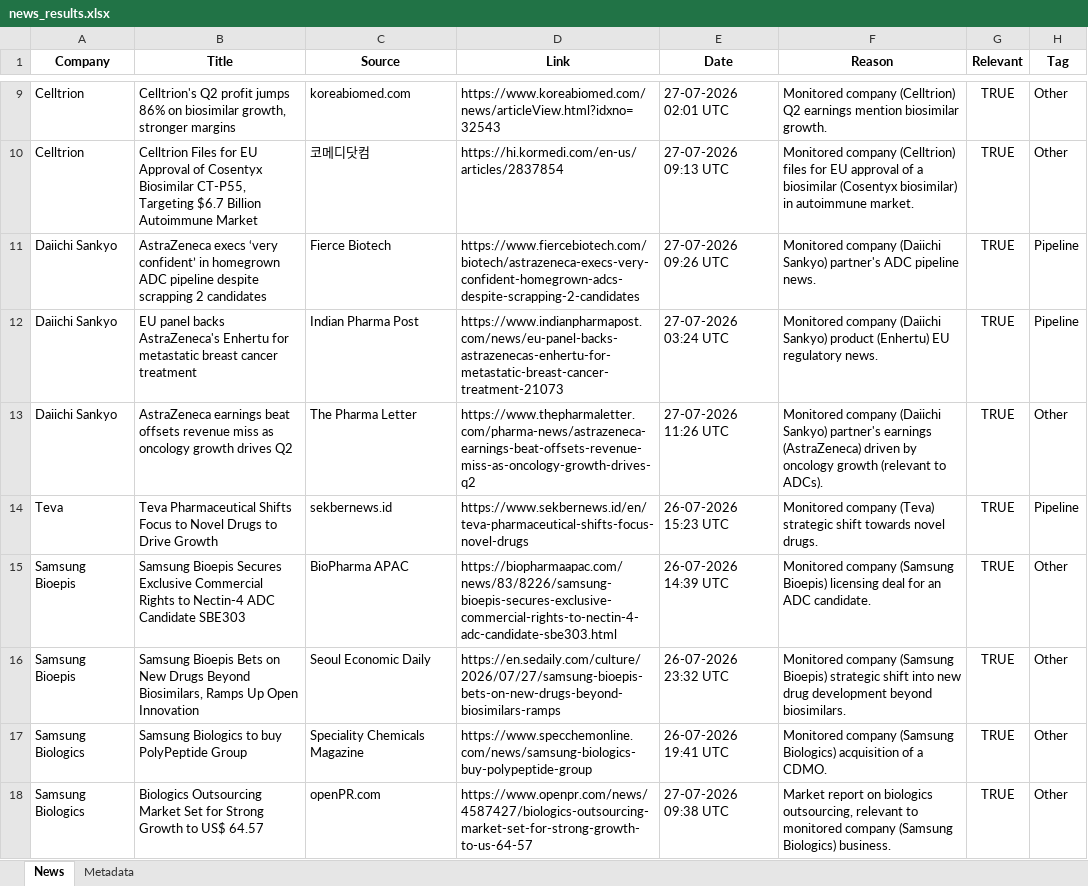
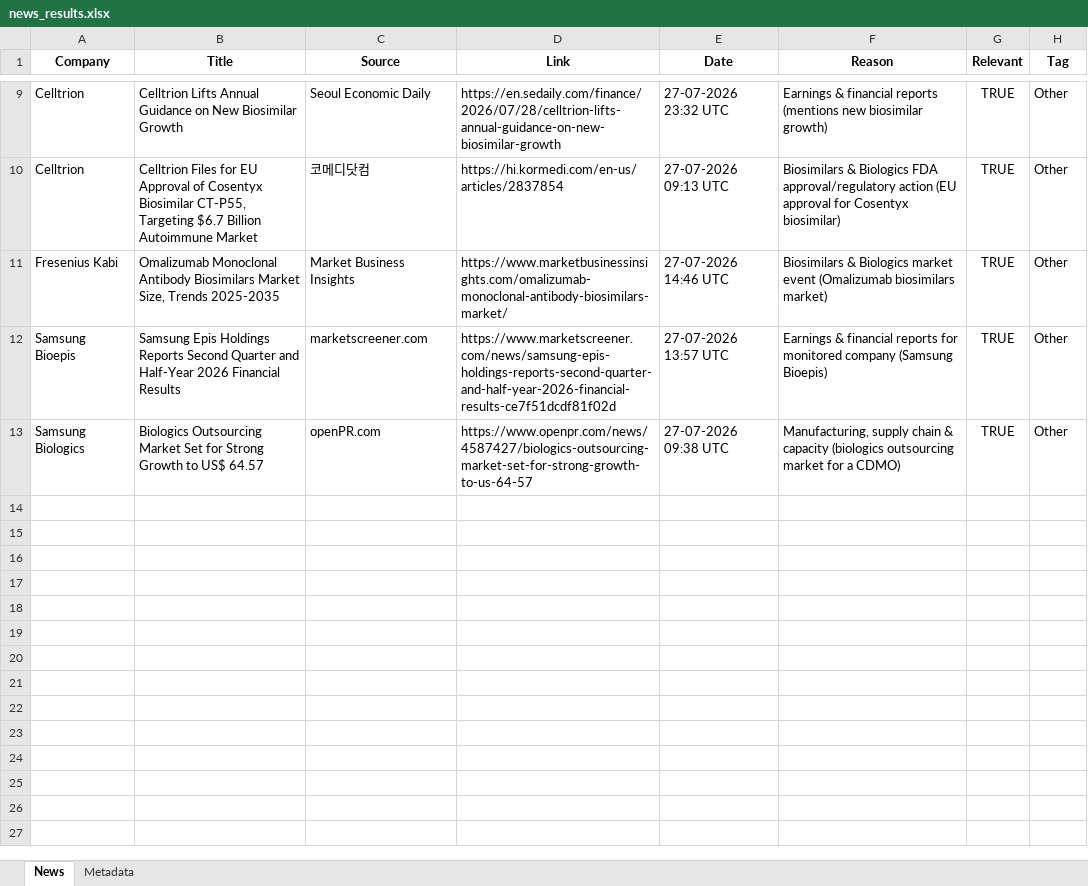
Before and after one commit to synapseKrishna/Ved, an Excel workbook: news_results.xlsx, sheet News, drawn as a sheet; only a part is shown, gaps mark what is left out; values as stored, in another font and other column widths than the file's, no borders; removed rows and columns are numbered as before the commit, all else as after; the diff covers the shown part only; the diff names each change by its address in the sheet, - before the commit and + after, or states it on an @@ line.

```diff
--- a/news_results.xlsx (sheet News)
+++ b/news_results.xlsx (sheet News)
-B9 (Title): Celltrion's Q2 profit jumps 86% on biosimilar growth, stronger margins
+B9 (Title): Celltrion Lifts Annual Guidance on New Biosimilar Growth
-C9 (Source): koreabiomed.com
+C9 (Source): Seoul Economic Daily
-D9 (Link): https://www.koreabiomed.com/news/articleView.html?idxno=32543
+D9 (Link): https://en.sedaily.com/finance/2026/07/28/celltrion-lifts-annual-guidance-on-new-biosimilar-growth
-E9 (Date): 27-07-2026 02:01 UTC
+E9 (Date): 27-07-2026 23:32 UTC
-F9 (Reason): Monitored company (Celltrion) Q2 earnings mention biosimilar growth.
+F9 (Reason): Earnings & financial reports (mentions new biosimilar growth)
-F10 (Reason): Monitored company (Celltrion) files for EU approval of a biosimilar (Cosentyx biosimilar) in autoimmune market.
+F10 (Reason): Biosimilars & Biologics FDA approval/regulatory action (EU approval for Cosentyx biosimilar)
-row 11: Daiichi Sankyo | AstraZeneca execs ‘very confident’ in homegrown ADC pipeline despite scrapping 2 candidates | Fierce Biotech | https://www.fiercebiotech.com/biotech/astrazeneca-execs-very-confident-homegrown-adcs-despite-scrapping-2-candidates | 27-07-2026 09:26 UTC | Monitored company (Daiichi Sankyo) partner's ADC pipeline news. | TRUE | Pipeline
-row 12: Daiichi Sankyo | EU panel backs AstraZeneca's Enhertu for metastatic breast cancer treatment | Indian Pharma Post | https://www.indianpharmapost.com/news/eu-panel-backs-astrazenecas-enhertu-for-metastatic-breast-cancer-treatment-21073 | 27-07-2026 03:24 UTC | Monitored company (Daiichi Sankyo) product (Enhertu) EU regulatory news. | TRUE | Pipeline
-row 13: Daiichi Sankyo | AstraZeneca earnings beat offsets revenue miss as oncology growth drives Q2 | The Pharma Letter | https://www.thepharmaletter.com/pharma-news/astrazeneca-earnings-beat-offsets-revenue-miss-as-oncology-growth-drives-q2 | 27-07-2026 11:26 UTC | Monitored company (Daiichi Sankyo) partner's earnings (AstraZeneca) driven by oncology growth (relevant to ADCs). | TRUE | Other
-row 14: Teva | Teva Pharmaceutical Shifts Focus to Novel Drugs to Drive Growth | sekbernews.id | https://www.sekbernews.id/en/teva-pharmaceutical-shifts-focus-novel-drugs | 26-07-2026 15:23 UTC | Monitored company (Teva) strategic shift towards novel drugs. | TRUE | Pipeline
+row 11: Fresenius Kabi | Omalizumab Monoclonal Antibody Biosimilars Market Size, Trends 2025-2035 | Market Business Insights | https://www.marketbusinessinsights.com/omalizumab-monoclonal-antibody-biosimilars-market/ | 27-07-2026 14:46 UTC | Biosimilars & Biologics market event (Omalizumab biosimilars market) | TRUE | Other
-B12 (Title): Samsung Bioepis Secures Exclusive Commercial Rights to Nectin-4 ADC Candidate SBE303
+B12 (Title): Samsung Epis Holdings Reports Second Quarter and Half-Year 2026 Financial Results
-C12 (Source): BioPharma APAC
+C12 (Source): marketscreener.com
-D12 (Link): https://biopharmaapac.com/news/83/8226/samsung-bioepis-secures-exclusive-commercial-rights-to-nectin-4-adc-candidate-sbe303.html
+D12 (Link): https://www.marketscreener.com/news/samsung-epis-holdings-reports-second-quarter-and-half-year-2026-financial-results-ce7f51dcdf81f02d
-E12 (Date): 26-07-2026 14:39 UTC
+E12 (Date): 27-07-2026 13:57 UTC
-F12 (Reason): Monitored company (Samsung Bioepis) licensing deal for an ADC candidate.
+F12 (Reason): Earnings & financial reports for monitored company (Samsung Bioepis)
-row 16: Samsung Bioepis | Samsung Bioepis Bets on New Drugs Beyond Biosimilars, Ramps Up Open Innovation | Seoul Economic Daily | https://en.sedaily.com/culture/2026/07/27/samsung-bioepis-bets-on-new-drugs-beyond-biosimilars-ramps | 26-07-2026 23:32 UTC | Monitored company (Samsung Bioepis) strategic shift into new drug development beyond biosimilars. | TRUE | Other
-row 17: Samsung Biologics | Samsung Biologics to buy PolyPeptide Group | Speciality Chemicals Magazine | https://www.specchemonline.com/news/samsung-biologics-buy-polypeptide-group | 26-07-2026 19:41 UTC | Monitored company (Samsung Biologics) acquisition of a CDMO. | TRUE | Other
-F13 (Reason): Market report on biologics outsourcing, relevant to monitored company (Samsung Biologics) business.
+F13 (Reason): Manufacturing, supply chain & capacity (biologics outsourcing market for a CDMO)
```
Also changed, not shown: 4 added rows, 4 removed rows and 3 edited cells elsewhere in this sheet, sheet Metadata, news_results_raw.xlsx.
